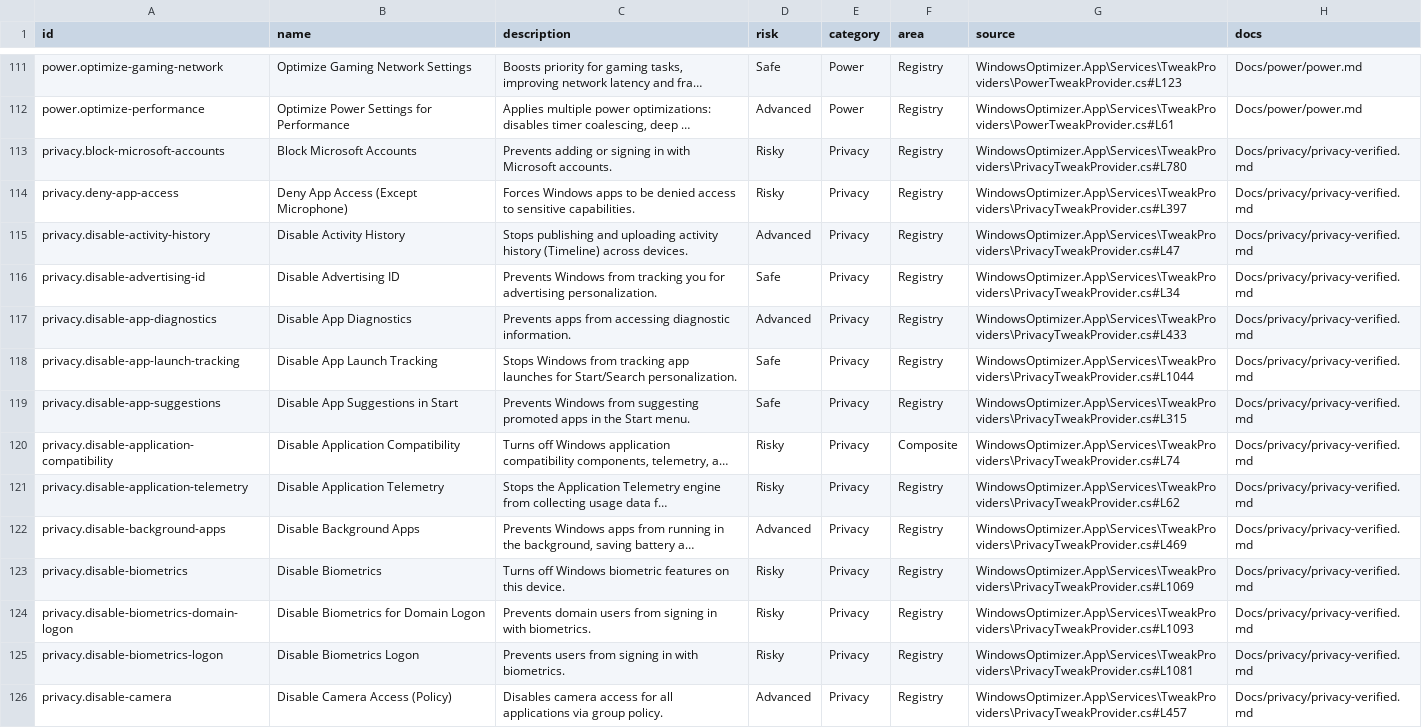
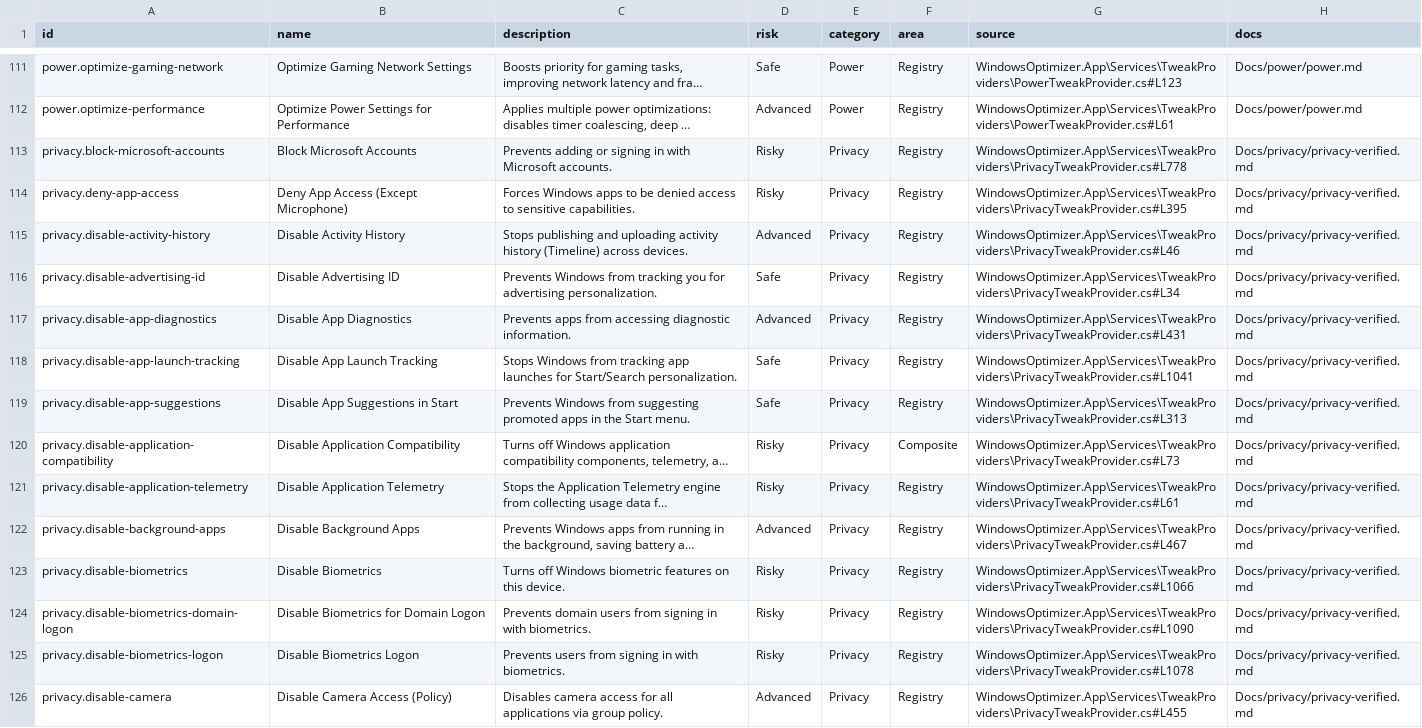
Before and after one commit to siklone/RegProbe, a CSV file: Docs/tweaks/tweak-catalog.csv, drawn as a sheet; only a part is shown, gaps mark what is left out; long unchanged cells end in …; the diff covers the shown part only; the diff names each change by its address in the sheet, - before the commit and + after, or states it on an @@ line.

```diff
--- a/Docs/tweaks/tweak-catalog.csv
+++ b/Docs/tweaks/tweak-catalog.csv
-G113 (source): WindowsOptimizer.App\Services\TweakProviders\PrivacyTweakProvider.cs#L780
+G113 (source): WindowsOptimizer.App\Services\TweakProviders\PrivacyTweakProvider.cs#L778
-G114 (source): WindowsOptimizer.App\Services\TweakProviders\PrivacyTweakProvider.cs#L397
+G114 (source): WindowsOptimizer.App\Services\TweakProviders\PrivacyTweakProvider.cs#L395
-G115 (source): WindowsOptimizer.App\Services\TweakProviders\PrivacyTweakProvider.cs#L47
+G115 (source): WindowsOptimizer.App\Services\TweakProviders\PrivacyTweakProvider.cs#L46
-G117 (source): WindowsOptimizer.App\Services\TweakProviders\PrivacyTweakProvider.cs#L433
+G117 (source): WindowsOptimizer.App\Services\TweakProviders\PrivacyTweakProvider.cs#L431
-G118 (source): WindowsOptimizer.App\Services\TweakProviders\PrivacyTweakProvider.cs#L1044
+G118 (source): WindowsOptimizer.App\Services\TweakProviders\PrivacyTweakProvider.cs#L1041
-G119 (source): WindowsOptimizer.App\Services\TweakProviders\PrivacyTweakProvider.cs#L315
+G119 (source): WindowsOptimizer.App\Services\TweakProviders\PrivacyTweakProvider.cs#L313
-G120 (source): WindowsOptimizer.App\Services\TweakProviders\PrivacyTweakProvider.cs#L74
+G120 (source): WindowsOptimizer.App\Services\TweakProviders\PrivacyTweakProvider.cs#L73
-G121 (source): WindowsOptimizer.App\Services\TweakProviders\PrivacyTweakProvider.cs#L62
+G121 (source): WindowsOptimizer.App\Services\TweakProviders\PrivacyTweakProvider.cs#L61
-G122 (source): WindowsOptimizer.App\Services\TweakProviders\PrivacyTweakProvider.cs#L469
+G122 (source): WindowsOptimizer.App\Services\TweakProviders\PrivacyTweakProvider.cs#L467
-G123 (source): WindowsOptimizer.App\Services\TweakProviders\PrivacyTweakProvider.cs#L1069
+G123 (source): WindowsOptimizer.App\Services\TweakProviders\PrivacyTweakProvider.cs#L1066
-G124 (source): WindowsOptimizer.App\Services\TweakProviders\PrivacyTweakProvider.cs#L1093
+G124 (source): WindowsOptimizer.App\Services\TweakProviders\PrivacyTweakProvider.cs#L1090
-G125 (source): WindowsOptimizer.App\Services\TweakProviders\PrivacyTweakProvider.cs#L1081
+G125 (source): WindowsOptimizer.App\Services\TweakProviders\PrivacyTweakProvider.cs#L1078
-G126 (source): WindowsOptimizer.App\Services\TweakProviders\PrivacyTweakProvider.cs#L457
+G126 (source): WindowsOptimizer.App\Services\TweakProviders\PrivacyTweakProvider.cs#L455
```
Also changed, not shown: 2 removed rows and 119 edited cells elsewhere in this file, Docs/tweaks/tweak-source-audit.csv, Docs/tweaks/tweak-test-template.csv, 8 other files.
